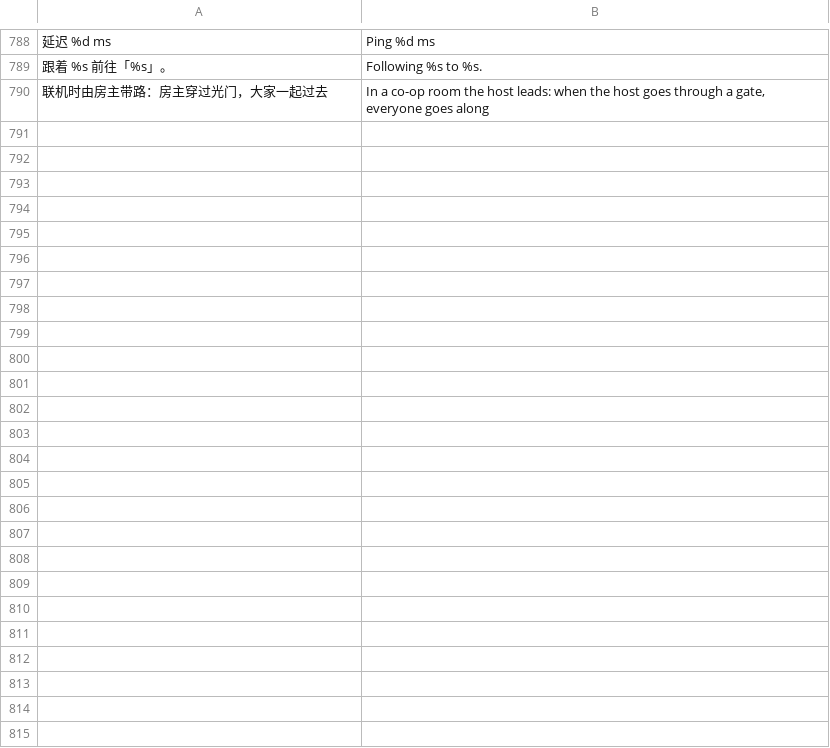
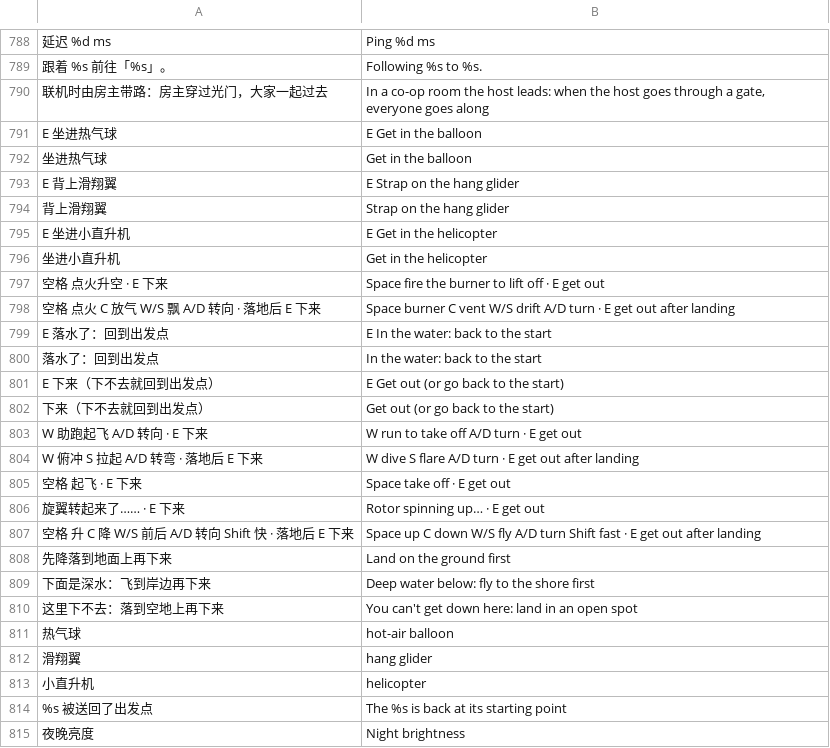
Before and after one commit to stloendays/Myworld, a TSV file: locale/en.tsv, drawn as a sheet; only a part is shown, gaps mark what is left out; the diff names each change by its address in the sheet, - before the commit and + after, or states it on an @@ line.

```diff
--- a/locale/en.tsv
+++ b/locale/en.tsv
+row 791: E 坐进热气球 | E Get in the balloon
+row 792: 坐进热气球 | Get in the balloon
+row 793: E 背上滑翔翼 | E Strap on the hang glider
+row 794: 背上滑翔翼 | Strap on the hang glider
+row 795: E 坐进小直升机 | E Get in the helicopter
+row 796: 坐进小直升机 | Get in the helicopter
+row 797: 空格 点火升空 · E 下来 | Space fire the burner to lift off · E get out
+row 798: 空格 点火 C 放气 W/S 飘 A/D 转向 · 落地后 E 下来 | Space burner C vent W/S drift A/D turn · E get out after landing
+row 799: E 落水了：回到出发点 | E In the water: back to the start
+row 800: 落水了：回到出发点 | In the water: back to the start
+row 801: E 下来（下不去就回到出发点） | E Get out (or go back to the start)
+row 802: 下来（下不去就回到出发点） | Get out (or go back to the start)
+row 803: W 助跑起飞 A/D 转向 · E 下来 | W run to take off A/D turn · E get out
+row 804: W 俯冲 S 拉起 A/D 转弯 · 落地后 E 下来 | W dive S flare A/D turn · E get out after landing
+row 805: 空格 起飞 · E 下来 | Space take off · E get out
+row 806: 旋翼转起来了…… · E 下来 | Rotor spinning up… · E get out
+row 807: 空格 升 C 降 W/S 前后 A/D 转向 Shift 快 · 落地后 E 下来 | Space up C down W/S fly A/D turn Shift fast · E get out after landing
+row 808: 先降落到地面上再下来 | Land on the ground first
+row 809: 下面是深水：飞到岸边再下来 | Deep water below: fly to the shore first
+row 810: 这里下不去：落到空地上再下来 | You can't get down here: land in an open spot
+row 811: 热气球 | hot-air balloon
+row 812: 滑翔翼 | hang glider
+row 813: 小直升机 | helicopter
+row 814: %s 被送回了出发点 | The %s is back at its starting point
+row 815: 夜晚亮度 | Night brightness
```
Also changed, not shown: assets/licenses.csv, 42 other files.
